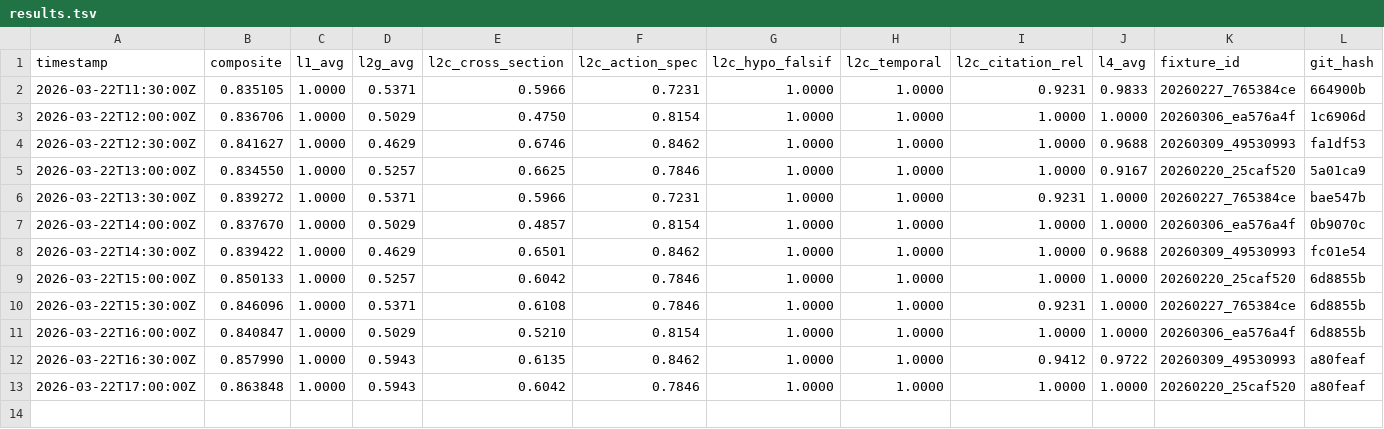
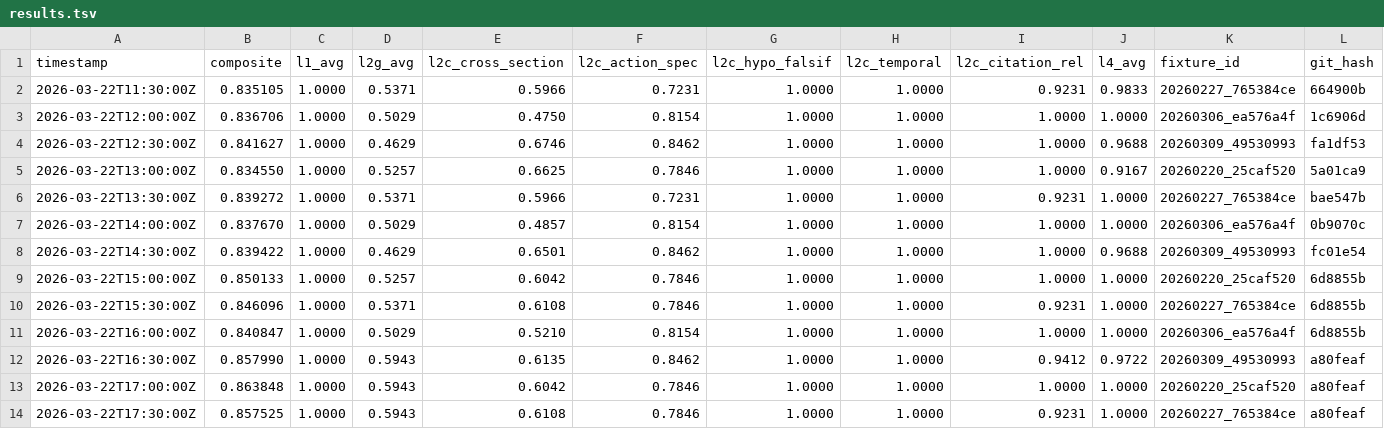
Before and after one commit to sosreader/seo-knowledge-insight, a TSV file: autoresearch/meeting-prep/results.tsv, drawn as a sheet; only a part is shown; rows hold the shown columns only; the diff names each change by its address in the sheet, - before the commit and + after, or states it on an @@ line.

Commit message:
docs: round 13 discard — 16-ALERT fixture still bounded at 0.858 (citation_rel 0.92)
Best remains 0.8638 on 20260220 fixture. 6 keep / 7 discard.

```diff
--- a/autoresearch/meeting-prep/results.tsv
+++ b/autoresearch/meeting-prep/results.tsv
+row 14: 2026-03-22T17:30:00Z | 0.857525 | 1.0000 | 0.5943 | 0.6108 | 0.7846 | 1.0000 | 1.0000 | 0.9231 | 1.0000 | 20260227_765384ce | a80feaf
```
